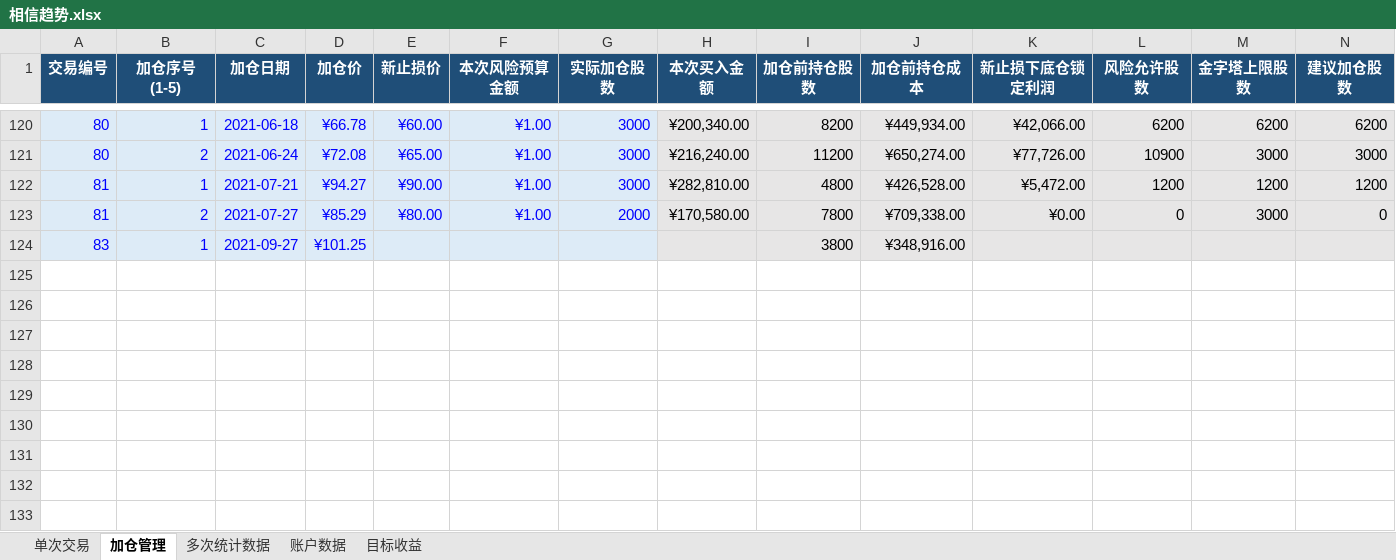
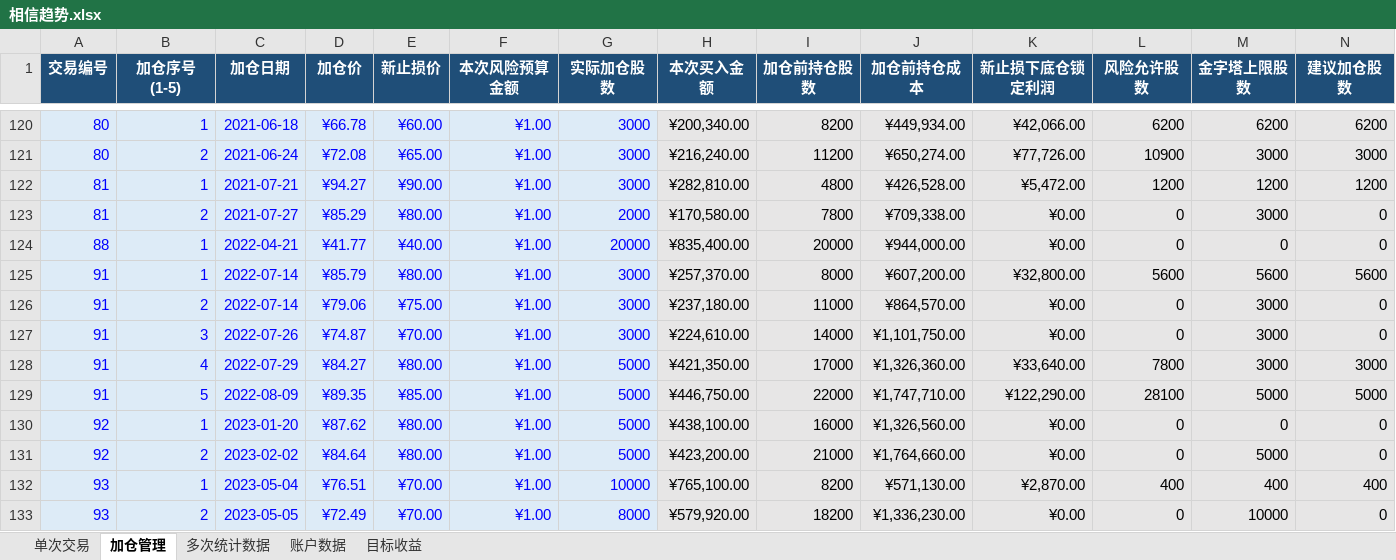
Before and after one commit to yooner/learn_socks, an Excel workbook: 相信趋势.xlsx, sheet 加仓管理, drawn as a sheet; only a part is shown, gaps mark what is left out; values as stored, in another font and other column widths than the file's, no borders; conditional formats and table styles not drawn; removed rows and columns are numbered as before the commit, all else as after; rows hold the shown columns only; the diff names each change by its address in the sheet, - before the commit and + after, or states it on an @@ line.

```diff
--- a/相信趋势.xlsx (sheet 加仓管理)
+++ b/相信趋势.xlsx (sheet 加仓管理)
-row 124: 83 | 1 | 2021-09-27 | ¥101.25 |  |  |  |  | 3800 | ¥348,916.00
+row 124: 88 | 1 | 2022-04-21 | ¥41.77 | ¥40.00 | ¥1.00 | 20000 | ¥835,400.00 | 20000 | ¥944,000.00 | ¥0.00 | 0 | 0 | 0
+row 125: 91 | 1 | 2022-07-14 | ¥85.79 | ¥80.00 | ¥1.00 | 3000 | ¥257,370.00 | 8000 | ¥607,200.00 | ¥32,800.00 | 5600 | 5600 | 5600
+row 126: 91 | 2 | 2022-07-14 | ¥79.06 | ¥75.00 | ¥1.00 | 3000 | ¥237,180.00 | 11000 | ¥864,570.00 | ¥0.00 | 0 | 3000 | 0
+row 127: 91 | 3 | 2022-07-26 | ¥74.87 | ¥70.00 | ¥1.00 | 3000 | ¥224,610.00 | 14000 | ¥1,101,750.00 | ¥0.00 | 0 | 3000 | 0
+row 128: 91 | 4 | 2022-07-29 | ¥84.27 | ¥80.00 | ¥1.00 | 5000 | ¥421,350.00 | 17000 | ¥1,326,360.00 | ¥33,640.00 | 7800 | 3000 | 3000
+row 129: 91 | 5 | 2022-08-09 | ¥89.35 | ¥85.00 | ¥1.00 | 5000 | ¥446,750.00 | 22000 | ¥1,747,710.00 | ¥122,290.00 | 28100 | 5000 | 5000
+row 130: 92 | 1 | 2023-01-20 | ¥87.62 | ¥80.00 | ¥1.00 | 5000 | ¥438,100.00 | 16000 | ¥1,326,560.00 | ¥0.00 | 0 | 0 | 0
+row 131: 92 | 2 | 2023-02-02 | ¥84.64 | ¥80.00 | ¥1.00 | 5000 | ¥423,200.00 | 21000 | ¥1,764,660.00 | ¥0.00 | 0 | 5000 | 0
+row 132: 93 | 1 | 2023-05-04 | ¥76.51 | ¥70.00 | ¥1.00 | 10000 | ¥765,100.00 | 8200 | ¥571,130.00 | ¥2,870.00 | 400 | 400 | 400
+row 133: 93 | 2 | 2023-05-05 | ¥72.49 | ¥70.00 | ¥1.00 | 8000 | ¥579,920.00 | 18200 | ¥1,336,230.00 | ¥0.00 | 0 | 10000 | 0
```
Also changed, not shown: sheet 单次交易, sheet 多次统计数据, sheet 账户数据, sheet 目标收益.
